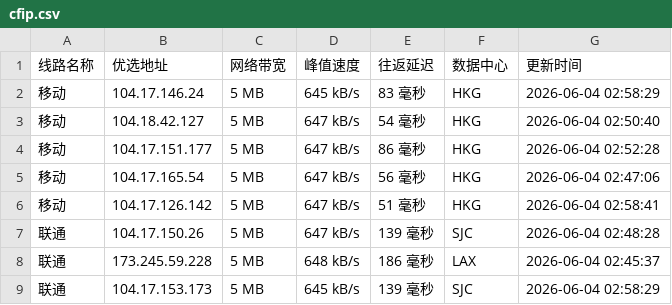
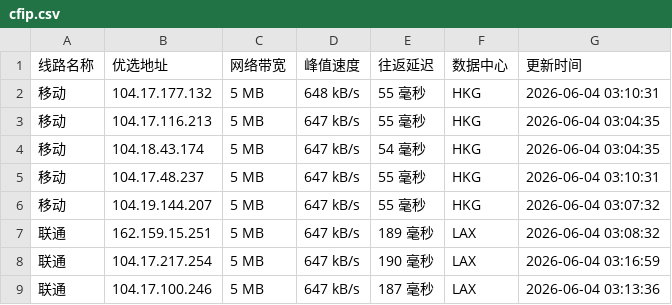
Before and after one commit to yuanxiawan/cfipv4db, a CSV file: cfip.csv, drawn as a sheet; only a part is shown; the diff covers the shown part only.

```diff
--- a/cfip.csv
+++ b/cfip.csv
@@ -1,9 +1,9 @@
 线路名称,优选地址,网络带宽,峰值速度,往返延迟,数据中心,更新时间
-移动,104.17.146.24,5 MB,645 kB/s,83 毫秒,HKG,2026-06-04 02:58:29
-移动,104.18.42.127,5 MB,647 kB/s,54 毫秒,HKG,2026-06-04 02:50:40
-移动,104.17.151.177,5 MB,647 kB/s,86 毫秒,HKG,2026-06-04 02:52:28
-移动,104.17.165.54,5 MB,647 kB/s,56 毫秒,HKG,2026-06-04 02:47:06
-移动,104.17.126.142,5 MB,647 kB/s,51 毫秒,HKG,2026-06-04 02:58:41
-联通,104.17.150.26,5 MB,647 kB/s,139 毫秒,SJC,2026-06-04 02:48:28
-联通,173.245.59.228,5 MB,648 kB/s,186 毫秒,LAX,2026-06-04 02:45:37
-联通,104.17.153.173,5 MB,645 kB/s,139 毫秒,SJC,2026-06-04 02:58:29
+移动,104.17.177.132,5 MB,648 kB/s,55 毫秒,HKG,2026-06-04 03:10:31
+移动,104.17.116.213,5 MB,647 kB/s,55 毫秒,HKG,2026-06-04 03:04:35
+移动,104.18.43.174,5 MB,647 kB/s,54 毫秒,HKG,2026-06-04 03:04:35
+移动,104.17.48.237,5 MB,647 kB/s,55 毫秒,HKG,2026-06-04 03:10:31
+移动,104.19.144.207,5 MB,647 kB/s,55 毫秒,HKG,2026-06-04 03:07:32
+联通,162.159.15.251,5 MB,647 kB/s,189 毫秒,LAX,2026-06-04 03:08:32
+联通,104.17.217.254,5 MB,647 kB/s,190 毫秒,LAX,2026-06-04 03:16:59
+联通,104.17.100.246,5 MB,647 kB/s,187 毫秒,LAX,2026-06-04 03:13:36
```
Also changed, not shown: 25 edited cells elsewhere in this file, 1 other file.
